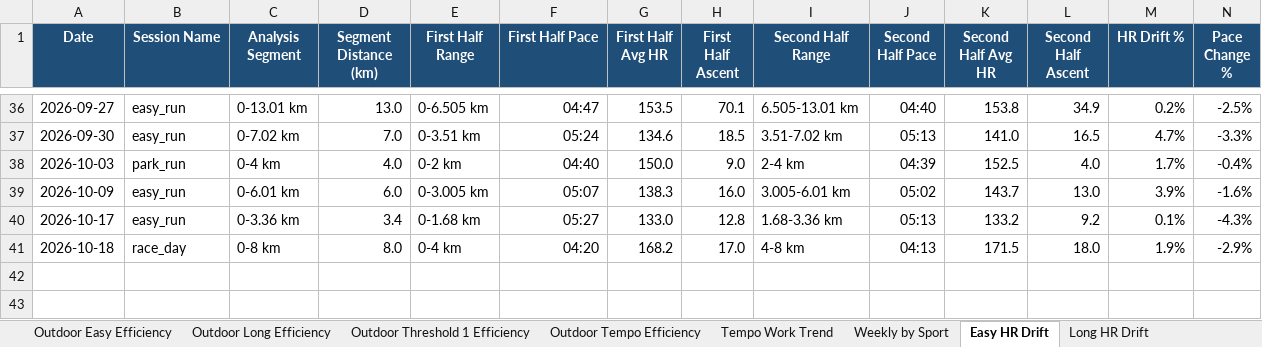
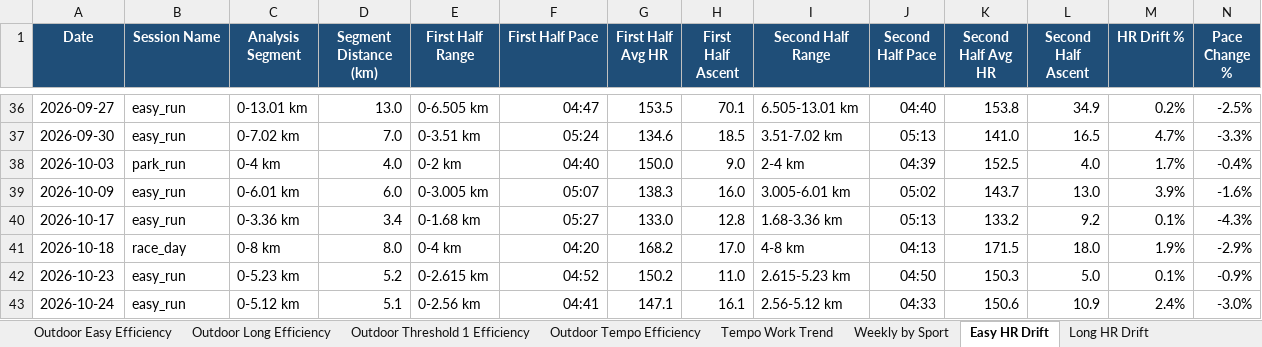
Before and after one commit to MrCoin221/garmin-training-platform, an Excel workbook: output/trend_summary.xlsx, sheet Easy HR Drift, drawn as a sheet; only a part is shown, gaps mark what is left out; values as stored, in another font and other column widths than the file's, no borders; conditional formats not drawn; rows hold the shown columns only; the diff names each change by its address in the sheet, - before the commit and + after, or states it on an @@ line.

```diff
--- a/output/trend_summary.xlsx (sheet Easy HR Drift)
+++ b/output/trend_summary.xlsx (sheet Easy HR Drift)
+row 42: 2026-10-23 | easy_run | 0-5.23 km | 5.2 | 0-2.615 km | 04:52 | 150.2 | 11.0 | 2.615-5.23 km | 04:50 | 150.3 | 5.0 | 0.1% | -0.9%
+row 43: 2026-10-24 | easy_run | 0-5.12 km | 5.1 | 0-2.56 km | 04:41 | 147.1 | 16.1 | 2.56-5.12 km | 04:33 | 150.6 | 10.9 | 2.4% | -3.0%
```
Also changed, not shown: sheet Dashboard, sheet Weekly by Sport, sheet Weekly Summary, sheet Weekly by Session Type, sheet Easy Run Efficiency Trend, sheet Outdoor Easy Efficiency, 3 more sheets, hidden cells, charts or pictures, data/training_plan.xlsx, output/lap_summary.xlsx, 4 other files.
